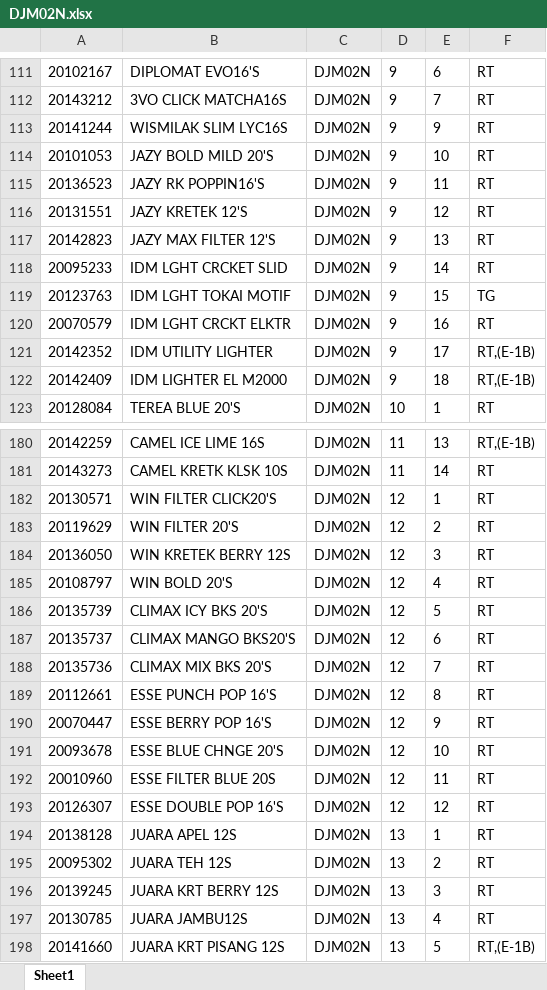
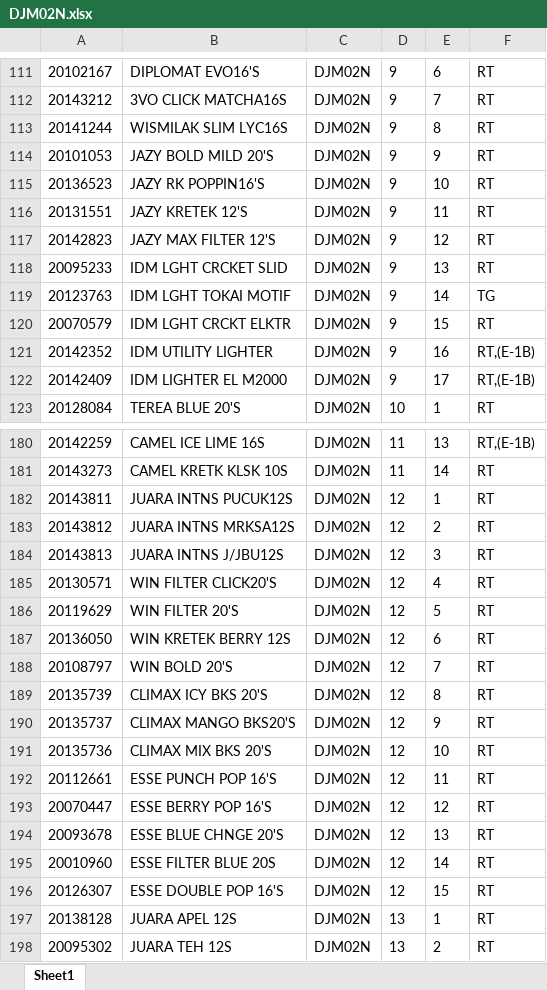
Before and after one commit to Rustandi07/listing, an Excel workbook: DJM02N.xlsx, sheet Sheet1, drawn as a sheet; only a part is shown, gaps mark what is left out; the shorter side is filled out with more unchanged rows; values as stored, in another font and other column widths than the file's, no borders; addresses are those after the commit; the diff names each change by its address in the sheet, - before the commit and + after, or states it on an @@ line.

Commit message:
upload DJM02N.xlsx

```diff
--- a/DJM02N.xlsx (sheet Sheet1)
+++ b/DJM02N.xlsx (sheet Sheet1)
-E113: 9
+E113: 8
-E114: 10
+E114: 9
-E115: 11
+E115: 10
-E116: 12
+E116: 11
-E117: 13
+E117: 12
-E118: 14
+E118: 13
-E119: 15
+E119: 14
-E120: 16
+E120: 15
-E121: 17
+E121: 16
-E122: 18
+E122: 17
+row 182: 20143811 | JUARA INTNS PUCUK12S | DJM02N | 12 | 1 | RT
+row 183: 20143812 | JUARA INTNS MRKSA12S | DJM02N | 12 | 2 | RT
+row 184: 20143813 | JUARA INTNS J/JBU12S | DJM02N | 12 | 3 | RT
-E185: 1
+E185: 4
-E186: 2
+E186: 5
-E187: 3
+E187: 6
-E188: 4
+E188: 7
-E189: 5
+E189: 8
-E190: 6
+E190: 9
-E191: 7
+E191: 10
-E192: 8
+E192: 11
-E193: 9
+E193: 12
-E194: 10
+E194: 13
-E195: 11
+E195: 14
-E196: 12
+E196: 15
```
